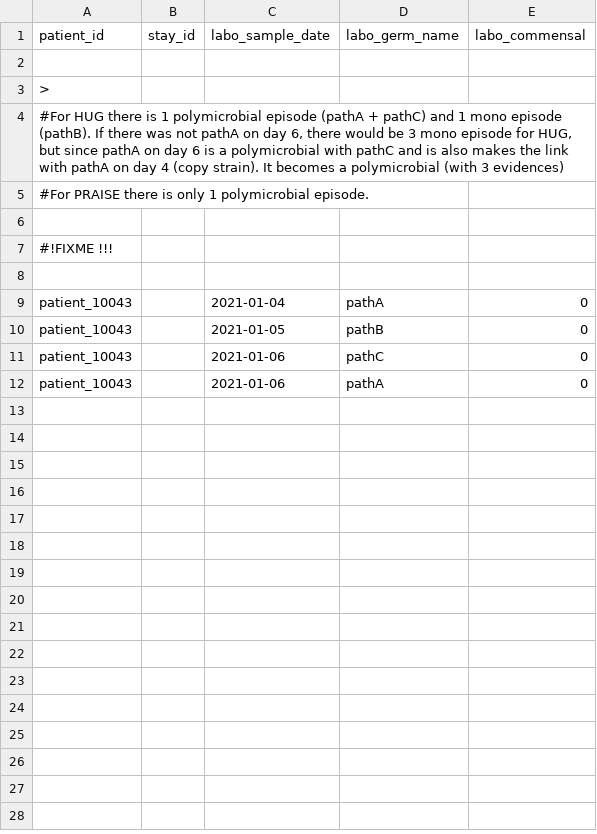
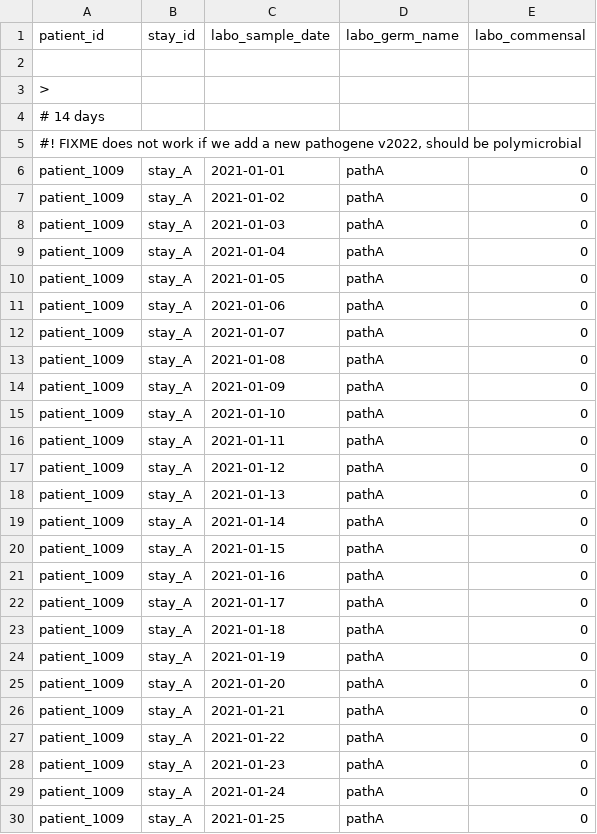
Before and after one commit to ddtxra/hob, a TSV file: static/single_case.tsv, drawn as a sheet; only a part is shown; the diff covers the shown part only.

```diff
--- a/static/single_case.tsv
+++ b/static/single_case.tsv
@@ -3,10 +3,28 @@ patient_id	stay_id	labo_sample_date	labo_germ_name	labo_commensal
 >
-#For HUG there is 1 polymicrobial episode (pathA + pathC) and 1 mono episode (pathB). If there was not pathA on day 6, there would be 3 mono episode for HUG, but since pathA on day 6 is a polymicrobial with pathC and is also makes the link with pathA on day 4 (copy strain). It becomes a polymicrobial (with 3 evidences)
-#For PRAISE there is only 1 polymicrobial episode.
-
-#!FIXME !!!
-
-patient_10043		2021-01-04	pathA	0
-patient_10043		2021-01-05	pathB	0
-patient_10043		2021-01-06	pathC	0
-patient_10043		2021-01-06	pathA	0
+# 14 days			
+#! FIXME does not work if we add a new pathogene v2022, should be polymicrobial	
+patient_1009	stay_A	2021-01-01	pathA	0
+patient_1009	stay_A	2021-01-02	pathA	0
+patient_1009	stay_A	2021-01-03	pathA	0
+patient_1009	stay_A	2021-01-04	pathA	0
+patient_1009	stay_A	2021-01-05	pathA	0
+patient_1009	stay_A	2021-01-06	pathA	0
+patient_1009	stay_A	2021-01-07	pathA	0
+patient_1009	stay_A	2021-01-08	pathA	0
+patient_1009	stay_A	2021-01-09	pathA	0
+patient_1009	stay_A	2021-01-10	pathA	0
+patient_1009	stay_A	2021-01-11	pathA	0
+patient_1009	stay_A	2021-01-12	pathA	0
+patient_1009	stay_A	2021-01-13	pathA	0
+patient_1009	stay_A	2021-01-14	pathA	0
+patient_1009	stay_A	2021-01-15	pathA	0
+patient_1009	stay_A	2021-01-16	pathA	0
+patient_1009	stay_A	2021-01-17	pathA	0
+patient_1009	stay_A	2021-01-18	pathA	0
+patient_1009	stay_A	2021-01-19	pathA	0
+patient_1009	stay_A	2021-01-20	pathA	0
+patient_1009	stay_A	2021-01-21	pathA	0
+patient_1009	stay_A	2021-01-22	pathA	0
+patient_1009	stay_A	2021-01-23	pathA	0
+patient_1009	stay_A	2021-01-24	pathA	0
+patient_1009	stay_A	2021-01-25	pathA	0
```
Also changed, not shown: 4 added rows elsewhere in this file, static/cases.tsv, 3 other files.
